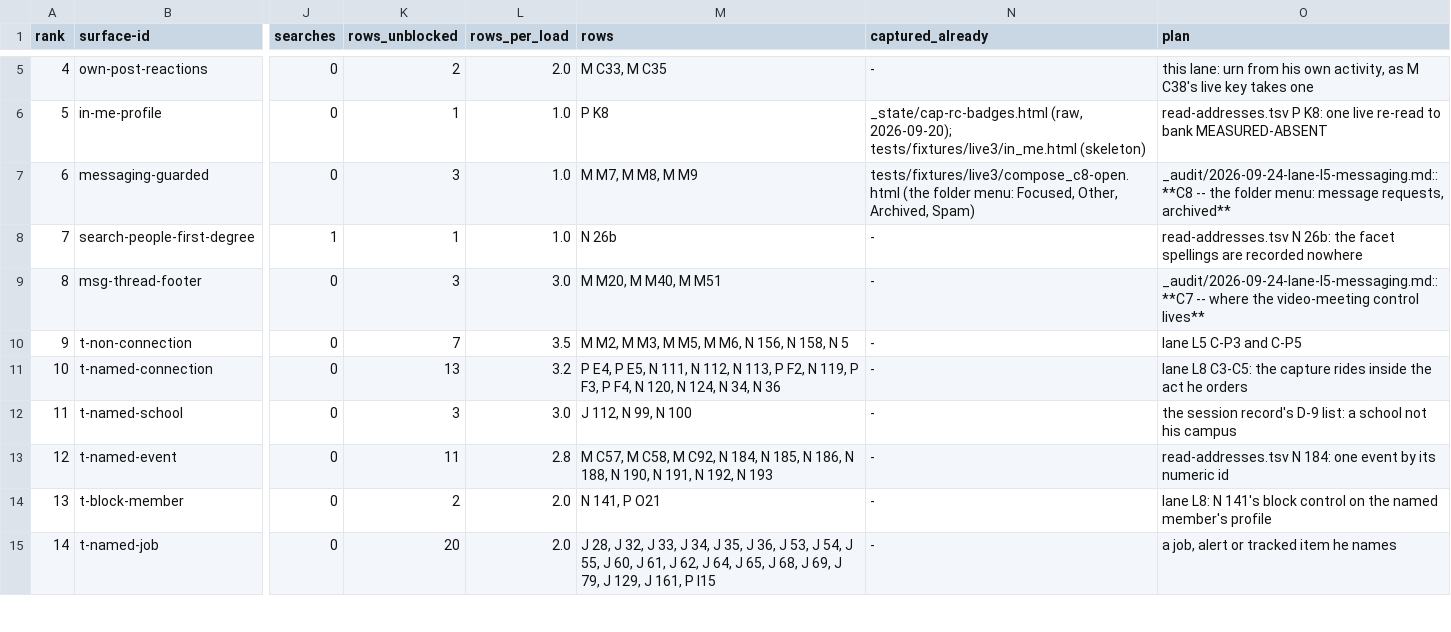
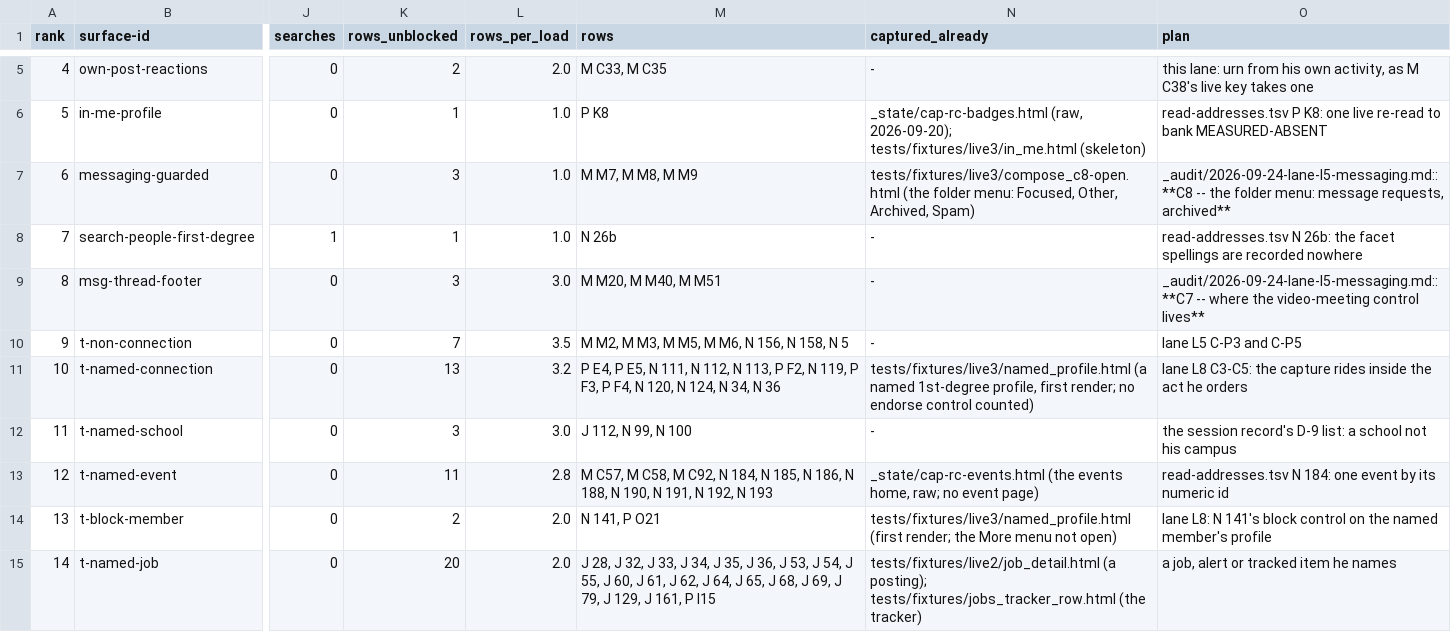
Before and after one commit to Sundeepg98/linkedin-mcp, a TSV file: _audit/_census/capture-queue.tsv, drawn as a sheet; only a part is shown, gaps mark what is left out; the diff covers the shown part only; the diff names each change by its address in the sheet, - before the commit and + after, or states it on an @@ line.

Commit message:
record: lane K's gates and commits; the queue names the captures already on disk
The capture queue's captured_already column now names, for 23 lines,
the capture already on this box that bears on the surface: the named
1st-degree profile's first render, his post and its menu, the group
pages, the tracker, the composer as captured 2026-09-20, the More menu
on his profile, the notifications list, the jobs home's alert badges.
Each says what the capture does NOT hold (no endorse control counted,
no row menu open, the Archived view not taken), so a capture is not
mistaken for the one a row needs.

The lane record gains section 10 (every gate run per commit with its
counts, and what was not run: the full suite and the impact gate's 77
files are CI's) and section 11 (the commits), and section 5 says the
plans cover GAP-row captures only; the live lane's own bucket-1 proofs
draw on the same 40 loads.

The blocker map is regenerated last, after the queue: its reason
locator reads the census side tables too, which is why it drifted after
dba0bd9. check_next_step GREEN; build_blocker_map --check matches.

```diff
--- a/_audit/_census/capture-queue.tsv
+++ b/_audit/_census/capture-queue.tsv
-N11 (captured_already): -
+N11 (captured_already): tests/fixtures/live3/named_profile.html (a named 1st-degree profile, first render; no endorse control counted)
-N13 (captured_already): -
+N13 (captured_already): _state/cap-rc-events.html (the events home, raw; no event page)
-N14 (captured_already): -
+N14 (captured_already): tests/fixtures/live3/named_profile.html (first render; the More menu not open)
-N15 (captured_already): -
+N15 (captured_already): tests/fixtures/live2/job_detail.html (a posting); tests/fixtures/jobs_tracker_row.html (the tracker)
```
Also changed, not shown: 12 edited cells elsewhere in this file, _audit/_census/blocker-map.tsv, 1 other file.
